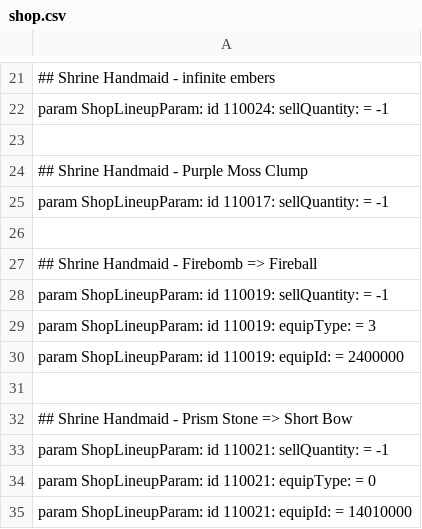
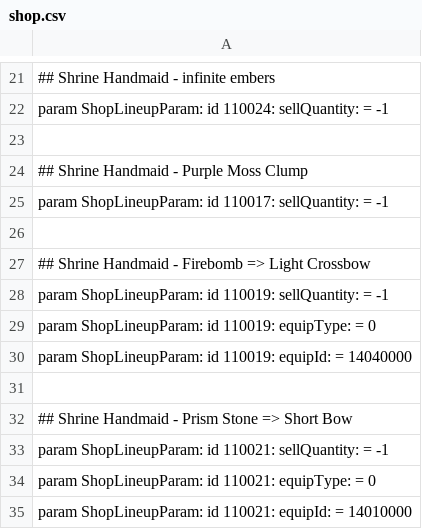
Before and after one commit to WhiteG00se/Quality-Souls-3, a CSV file: tobi_src/massEdit/shop.csv, drawn as a sheet; only a part is shown, gaps mark what is left out.

```diff
--- a/tobi_src/massEdit/shop.csv
+++ b/tobi_src/massEdit/shop.csv
@@ -26,6 +26,6 @@ param ShopLineupParam: id 110017: sellQuantity: = -1
 
-## Shrine Handmaid - Firebomb => Fireball
+## Shrine Handmaid - Firebomb => Light Crossbow
 param ShopLineupParam: id 110019: sellQuantity: = -1
-param ShopLineupParam: id 110019: equipType: = 3
-param ShopLineupParam: id 110019: equipId: = 2400000
+param ShopLineupParam: id 110019: equipType: = 0
+param ShopLineupParam: id 110019: equipId: = 14040000
 
```
Also changed, not shown: tobi_src/massEdit/startingClasses.csv, 1 other file.
